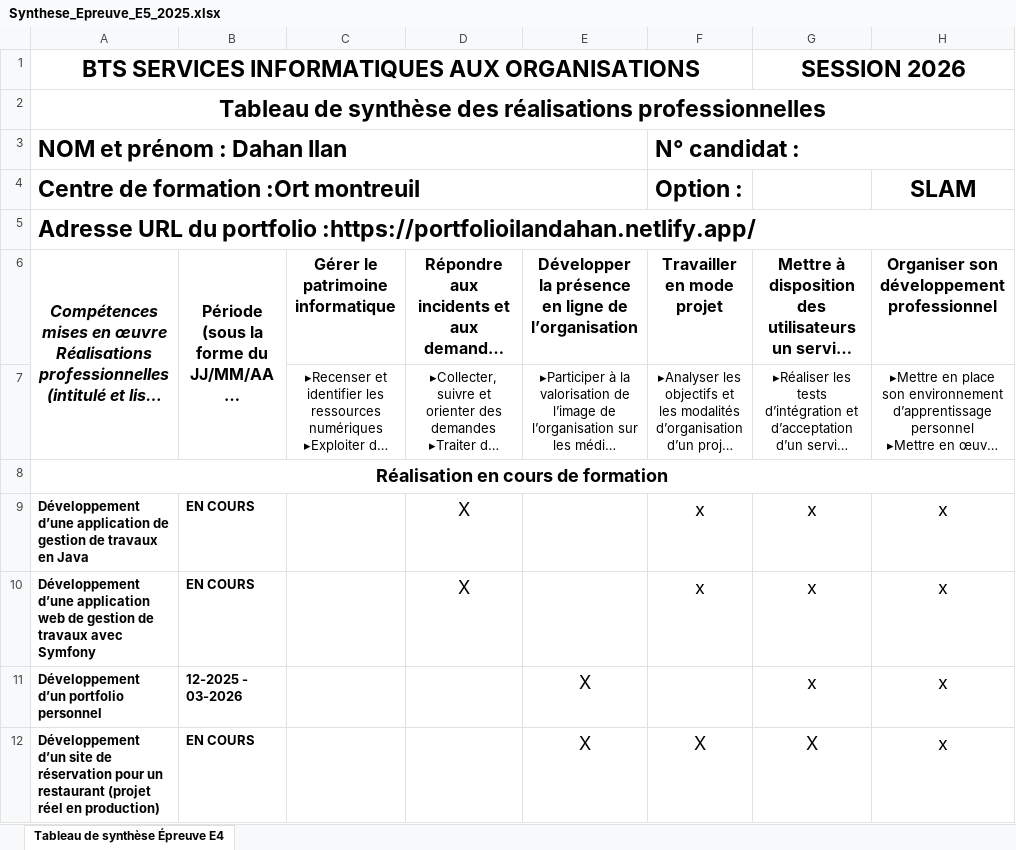
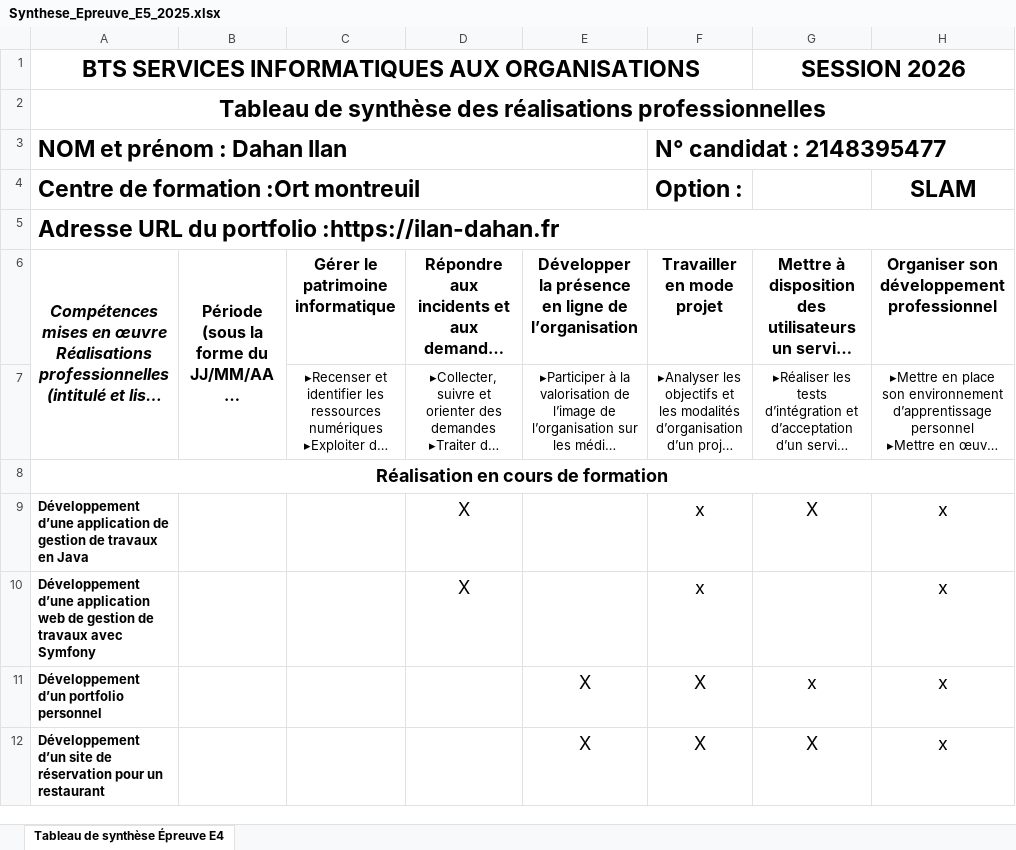
Before and after one commit to ilan-yehouda-dahan/iportfolio, an Excel workbook: assets/docs/Synthese_Epreuve_E5_2025.xlsx, sheet Tableau de synthèse Épreuve E4, drawn as a sheet; only a part is shown; long unchanged cells end in …; values as stored, in another font and other column widths than the file's, no borders; the diff covers the shown part only; the diff names each change by its address in the sheet, - before the commit and + after, or states it on an @@ line.

```diff
--- a/assets/docs/Synthese_Epreuve_E5_2025.xlsx (sheet Tableau de synthèse Épreuve E4)
+++ b/assets/docs/Synthese_Epreuve_E5_2025.xlsx (sheet Tableau de synthèse Épreuve E4)
-F3 (Option :): N° candidat :
+F3 (Option :): N° candidat : 2148395477
-A5: …du portfolio :https://portfolioilandahan.netlify.app/
+A5: …du portfolio :https://ilan-dahan.fr
-B9:B10: EN COURS
+B9:B10: (empty)
-G9: x
+G9: X
-G10: x
+G10: (empty)
-B11: 12-2025 - 03-2026
+B11: (empty)
-F11 (Option :): (empty)
+F11 (Option :): X
-A12: …un restaurant (projet réel en production)
+A12: …un restaurant
-B12: EN COURS
+B12: (empty)
```
Also changed, not shown: 2 removed rows and 11 edited cells elsewhere in this sheet, 9 other files.
